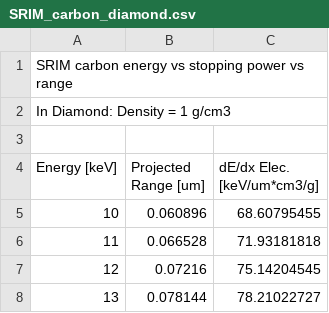
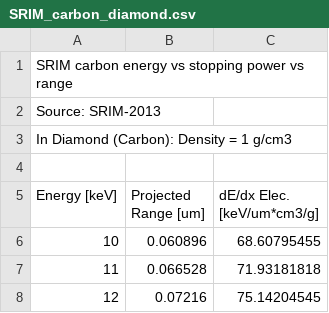
Before and after one commit to hiaslknopf/APFELmuS, a CSV file: ressources/stopping_power_tables/SRIM_carbon_diamond.csv, drawn as a sheet; only a part is shown; the shorter side is filled out with more unchanged rows.

```diff
--- a/ressources/stopping_power_tables/SRIM_carbon_diamond.csv
+++ b/ressources/stopping_power_tables/SRIM_carbon_diamond.csv
@@ -1,3 +1,4 @@
 SRIM carbon energy vs stopping power vs range,,
-In Diamond: Density = 1 g/cm3,,
+Source: SRIM-2013,,
+In Diamond (Carbon): Density = 1 g/cm3,,
 ,,
```
Also changed, not shown: ressources/stopping_power_tables/ICRU_carbon_diamond.csv, ressources/stopping_power_tables/ICRU_carbon_silicon.csv, 22 other files.
